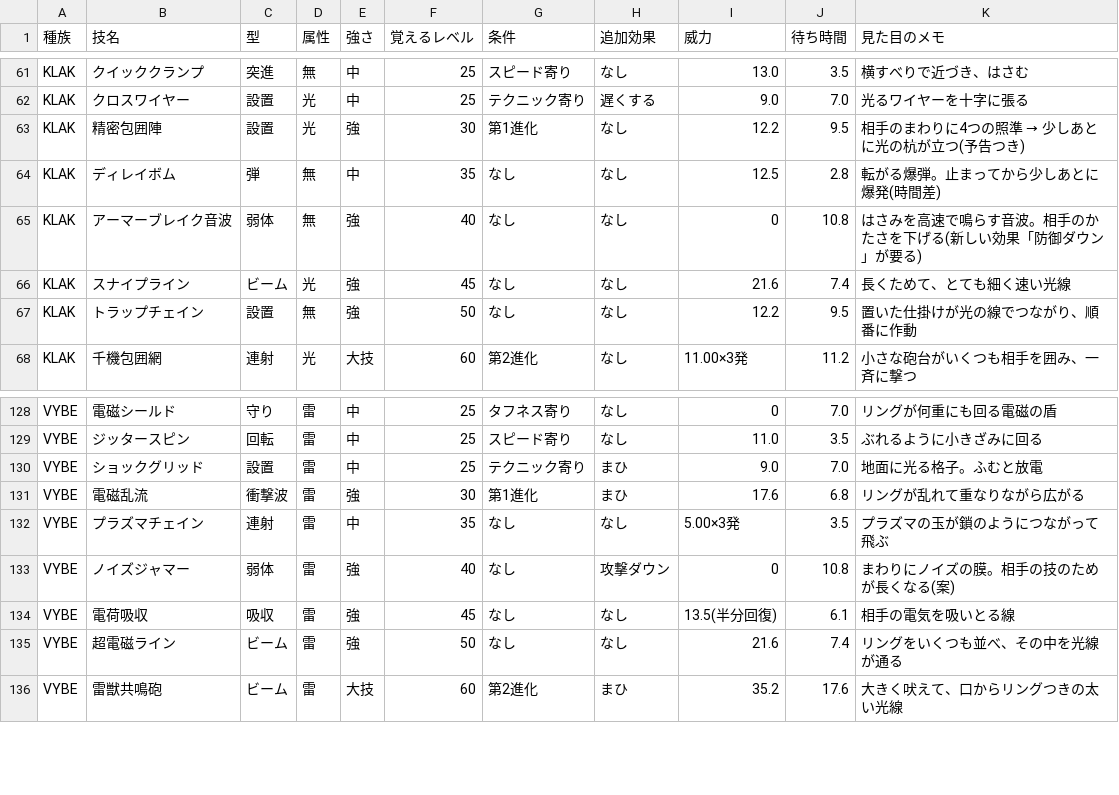
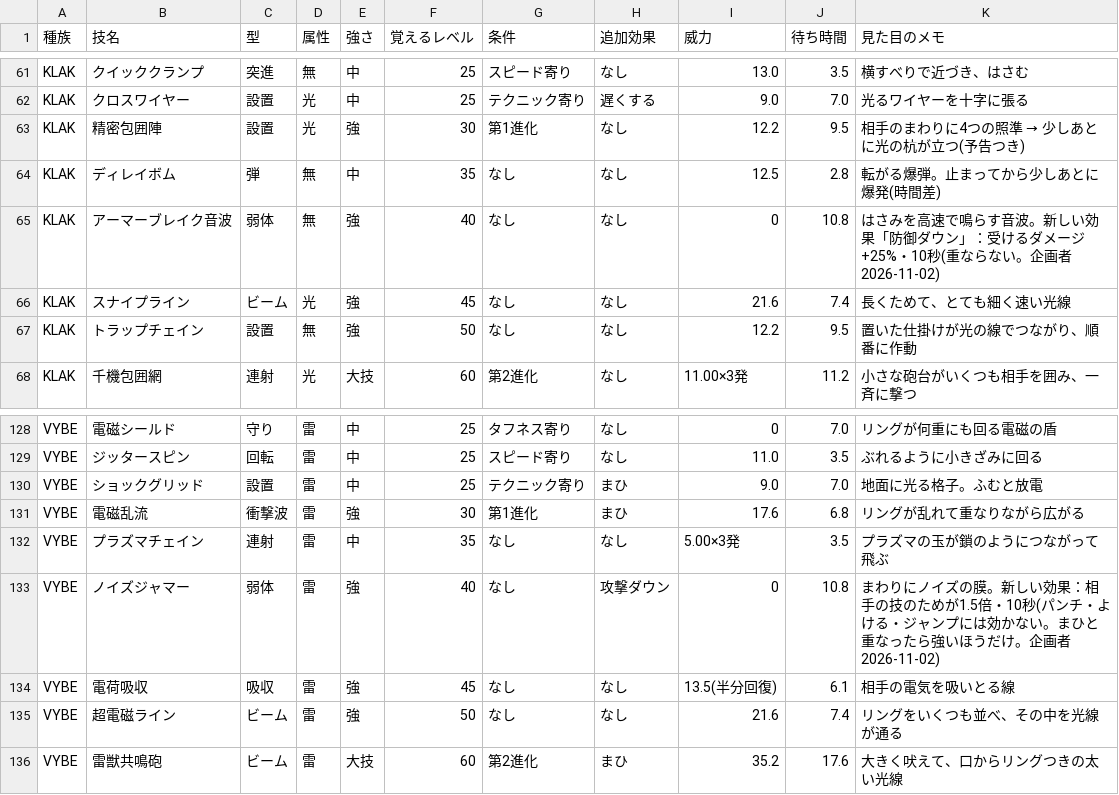
Before and after one commit to thursdayla-droid/Monz-game, a CSV file: data/monz_techs_draft.csv, drawn as a sheet; only a part is shown, gaps mark what is left out.

```diff
--- a/data/monz_techs_draft.csv
+++ b/data/monz_techs_draft.csv
@@ -64,3 +64,3 @@ KLAK,精密包囲陣,設置,光,強,30,第1進化,なし,12.2,9.5,相手のま
 KLAK,ディレイボム,弾,無,中,35,なし,なし,12.5,2.8,転がる爆弾。止まってから少しあとに爆発(時間差)
-KLAK,アーマーブレイク音波,弱体,無,強,40,なし,なし,0,10.8,はさみを高速で鳴らす音波。相手のかたさを下げる(新しい効果「防御ダウン」が要る)
+KLAK,アーマーブレイク音波,弱体,無,強,40,なし,なし,0,10.8,はさみを高速で鳴らす音波。新しい効果「防御ダウン」：受けるダメージ+25%・10秒(重ならない。企画者 2026-11-02)
 KLAK,スナイプライン,ビーム,光,強,45,なし,なし,21.6,7.4,長くためて、とても細く速い光線
@@ -132,3 +132,3 @@ VYBE,電磁乱流,衝撃波,雷,強,30,第1進化,まひ,17.6,6.8,リングが
 VYBE,プラズマチェイン,連射,雷,中,35,なし,なし,5.00×3発,3.5,プラズマの玉が鎖のようにつながって飛ぶ
-VYBE,ノイズジャマー,弱体,雷,強,40,なし,攻撃ダウン,0,10.8,まわりにノイズの膜。相手の技のためが長くなる(案)
+VYBE,ノイズジャマー,弱体,雷,強,40,なし,攻撃ダウン,0,10.8,まわりにノイズの膜。新しい効果：相手の技のためが1.5倍・10秒(パンチ・よける・ジャンプには効かない。まひと重なったら強いほうだけ。企画者 2026-11-02)
 VYBE,電荷吸収,吸収,雷,強,45,なし,なし,13.5(半分回復),6.1,相手の電気を吸いとる線
```
Also changed, not shown: 4 other files.
